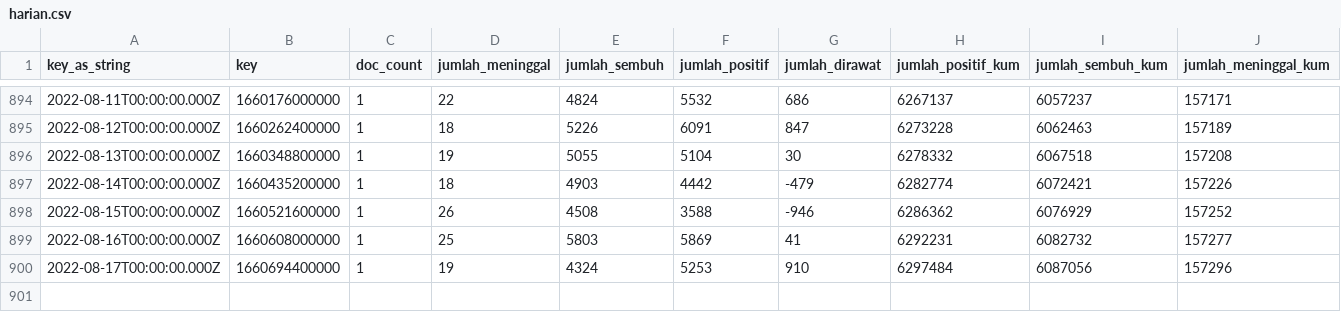
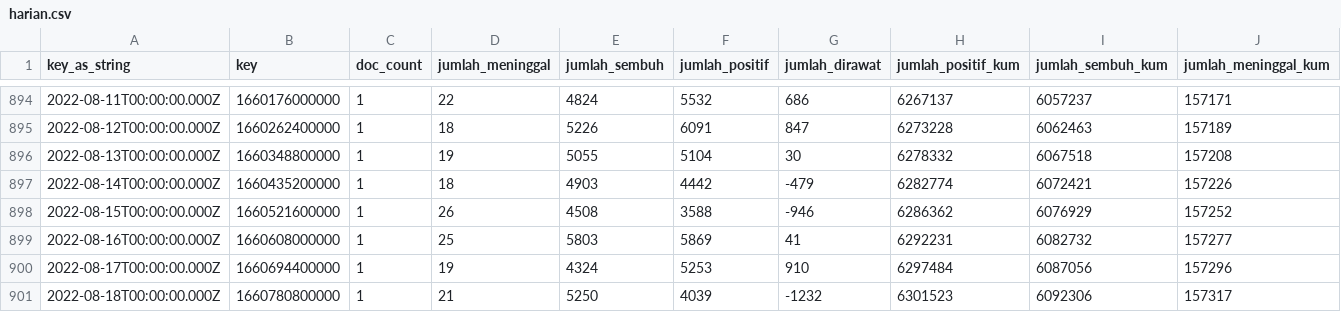
Before and after one commit to zakiego/data-sebaran-covid19goid, a CSV file: nasional/harian.csv, drawn as a sheet; only a part is shown, gaps mark what is left out; rows hold the shown columns only; the diff names each change by its address in the sheet, - before the commit and + after, or states it on an @@ line.

```diff
--- a/nasional/harian.csv
+++ b/nasional/harian.csv
+row 901: 2022-08-18T00:00:00.000Z | 1660780800000 | 1 | 21 | 5250 | 4039 | -1232 | 6301523 | 6092306 | 157317
```
Also changed, not shown: nasional/jenis_kelamin.csv, nasional/pemeriksaan.csv, 37 other files.
